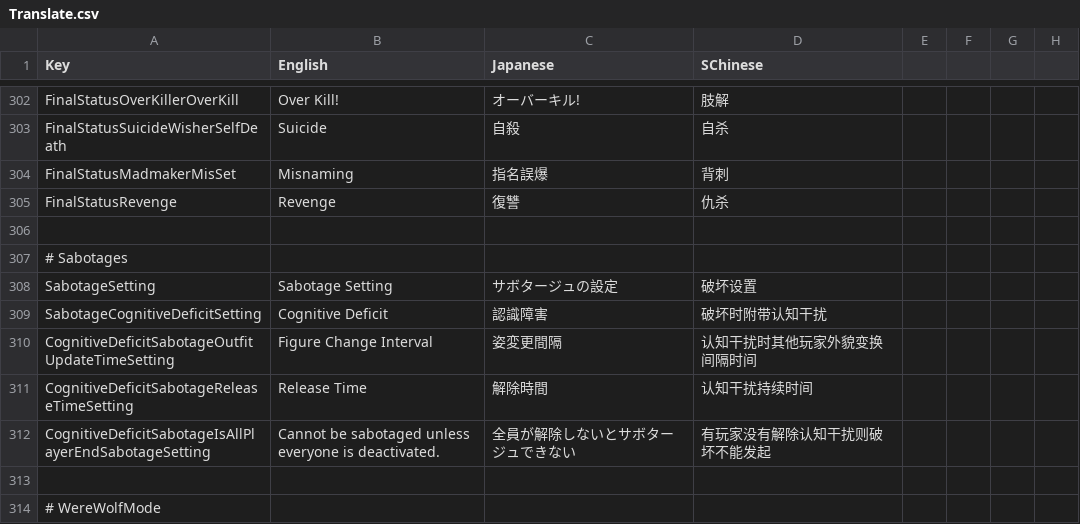
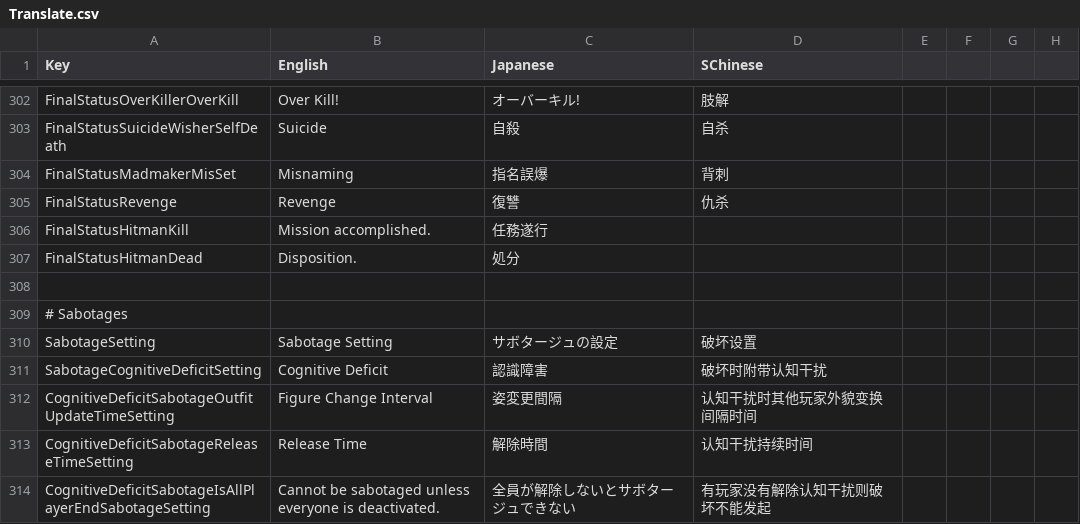
Before and after one commit to SuperNewRoles/SuperNewRoles, a CSV file: SuperNewRoles/Resources/Translate.csv, drawn as a sheet; only a part is shown, gaps mark what is left out; the shorter side is filled out with more unchanged rows; the diff names each change by its address in the sheet, - before the commit and + after, or states it on an @@ line.

Commit message:
殺し屋がキルできない問題を修正&殺し屋のFinalStatus追加

```diff
--- a/SuperNewRoles/Resources/Translate.csv
+++ b/SuperNewRoles/Resources/Translate.csv
+row 306: FinalStatusHitmanKill | Mission accomplished. | 任務遂行
+row 307: FinalStatusHitmanDead | Disposition. | 処分
```
Also changed, not shown: 3 other files.
